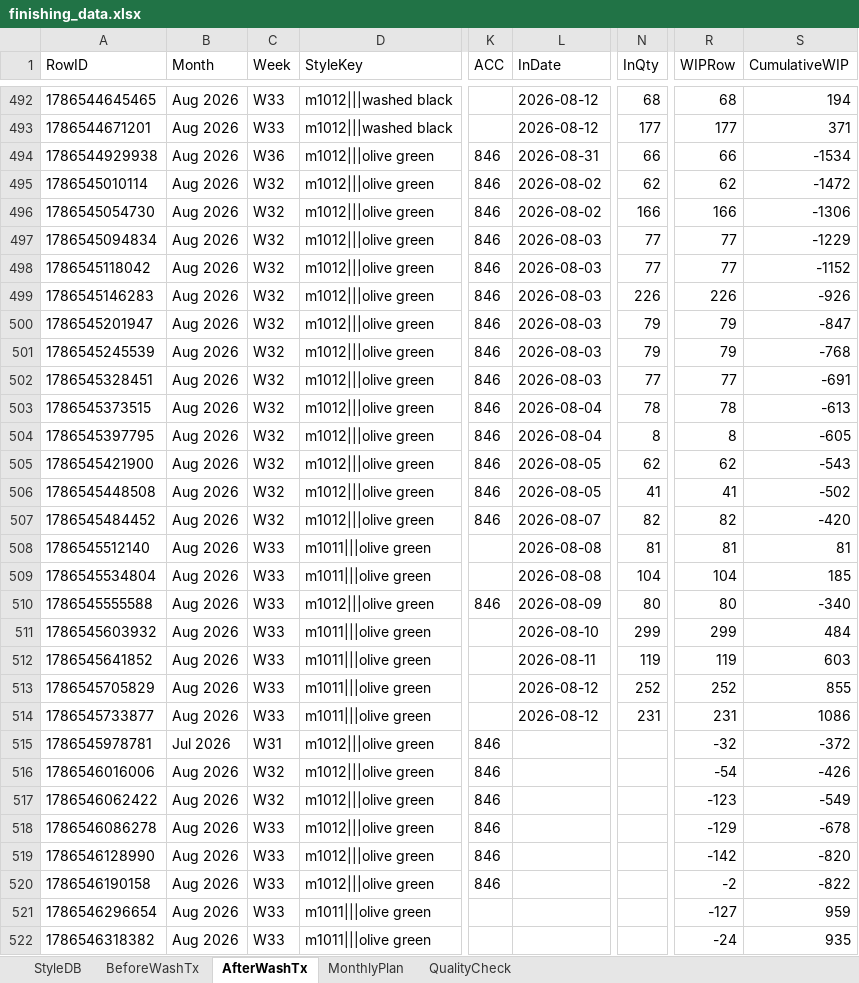
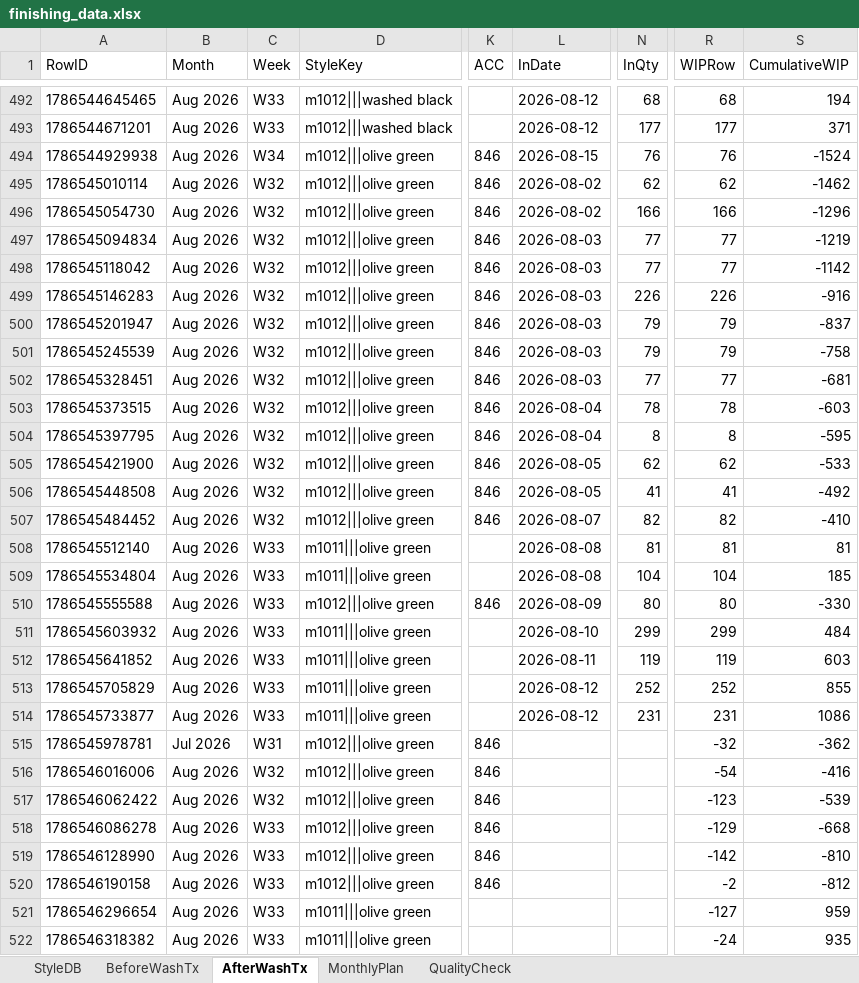
Before and after one commit to Ashen0923/finishing-tracker, an Excel workbook: finishing_data.xlsx, sheet AfterWashTx, drawn as a sheet; only a part is shown, gaps mark what is left out; values as stored, in another font and other column widths than the file's, no borders; the diff covers the shown part only; the diff names each change by its address in the sheet, - before the commit and + after, or states it on an @@ line.

Commit message:
Update 2026-08-15T06:47:56.585Z

```diff
--- a/finishing_data.xlsx (sheet AfterWashTx)
+++ b/finishing_data.xlsx (sheet AfterWashTx)
-C494 (Week): W36
+C494 (Week): W34
-L494 (InDate): 2026-08-31
+L494 (InDate): 2026-08-15
-N494 (InQty): 66
+N494 (InQty): 76
-R494 (WIPRow): 66
+R494 (WIPRow): 76
-S494 (CumulativeWIP): -1534
+S494 (CumulativeWIP): -1524
-S495 (CumulativeWIP): -1472
+S495 (CumulativeWIP): -1462
-S496 (CumulativeWIP): -1306
+S496 (CumulativeWIP): -1296
-S497 (CumulativeWIP): -1229
+S497 (CumulativeWIP): -1219
-S498 (CumulativeWIP): -1152
+S498 (CumulativeWIP): -1142
-S499 (CumulativeWIP): -926
+S499 (CumulativeWIP): -916
-S500 (CumulativeWIP): -847
+S500 (CumulativeWIP): -837
-S501 (CumulativeWIP): -768
+S501 (CumulativeWIP): -758
-S502 (CumulativeWIP): -691
+S502 (CumulativeWIP): -681
-S503 (CumulativeWIP): -613
+S503 (CumulativeWIP): -603
-S504 (CumulativeWIP): -605
+S504 (CumulativeWIP): -595
-S505 (CumulativeWIP): -543
+S505 (CumulativeWIP): -533
-S506 (CumulativeWIP): -502
+S506 (CumulativeWIP): -492
-S507 (CumulativeWIP): -420
+S507 (CumulativeWIP): -410
-S510 (CumulativeWIP): -340
+S510 (CumulativeWIP): -330
-S515 (CumulativeWIP): -372
+S515 (CumulativeWIP): -362
-S516 (CumulativeWIP): -426
+S516 (CumulativeWIP): -416
-S517 (CumulativeWIP): -549
+S517 (CumulativeWIP): -539
-S518 (CumulativeWIP): -678
+S518 (CumulativeWIP): -668
-S519 (CumulativeWIP): -820
+S519 (CumulativeWIP): -810
-S520 (CumulativeWIP): -822
+S520 (CumulativeWIP): -812
```
Also changed, not shown: 3 edited cells elsewhere in this sheet.
